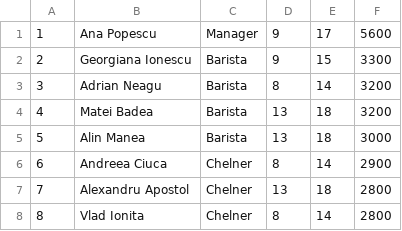
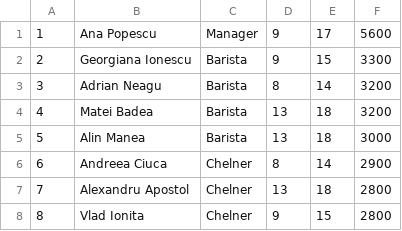
Before and after one commit to iedis/CalatoriaCafelei, a CSV file: csv/angajati/angajatiBucuresti.csv, drawn as a sheet.

```diff
--- a/csv/angajati/angajatiBucuresti.csv
+++ b/csv/angajati/angajatiBucuresti.csv
@@ -7,2 +7,2 @@
 7,Alexandru Apostol,Chelner,13,18,2800
-8,Vlad Ionita,Chelner,8,14,2800
+8,Vlad Ionita,Chelner,9,15,2800
```
Also changed, not shown: csv/comenzi/comenziBucuresti.csv, csv/stockuri/stockBucuresti.csv, 1 other file.
